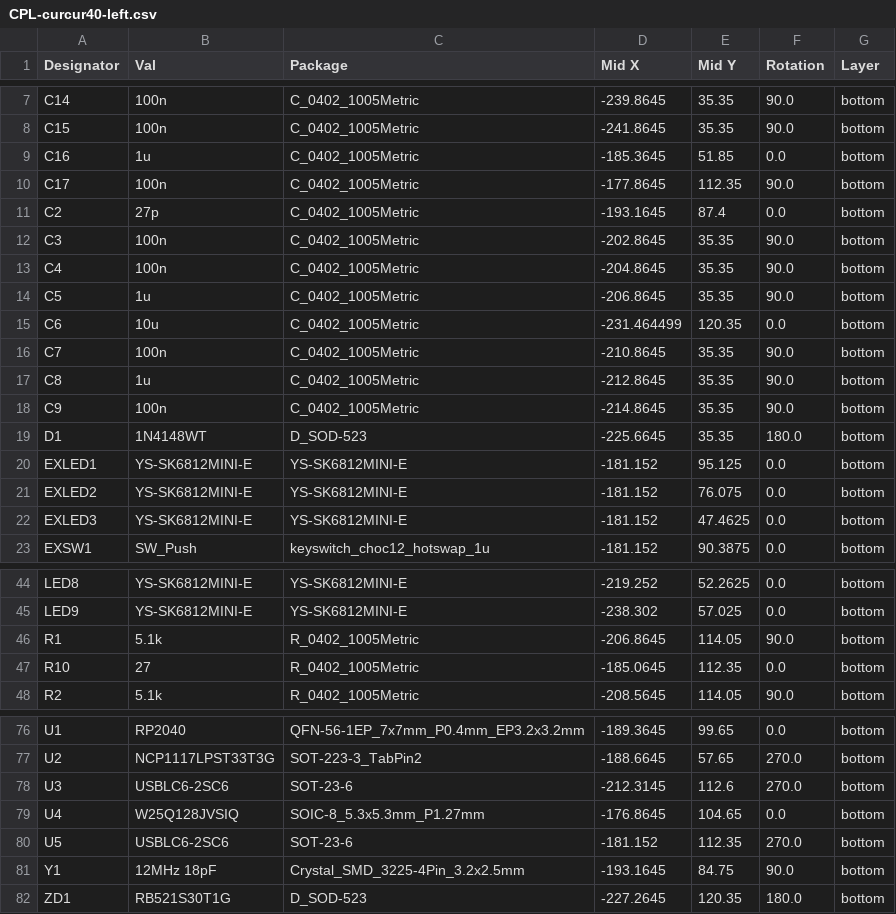
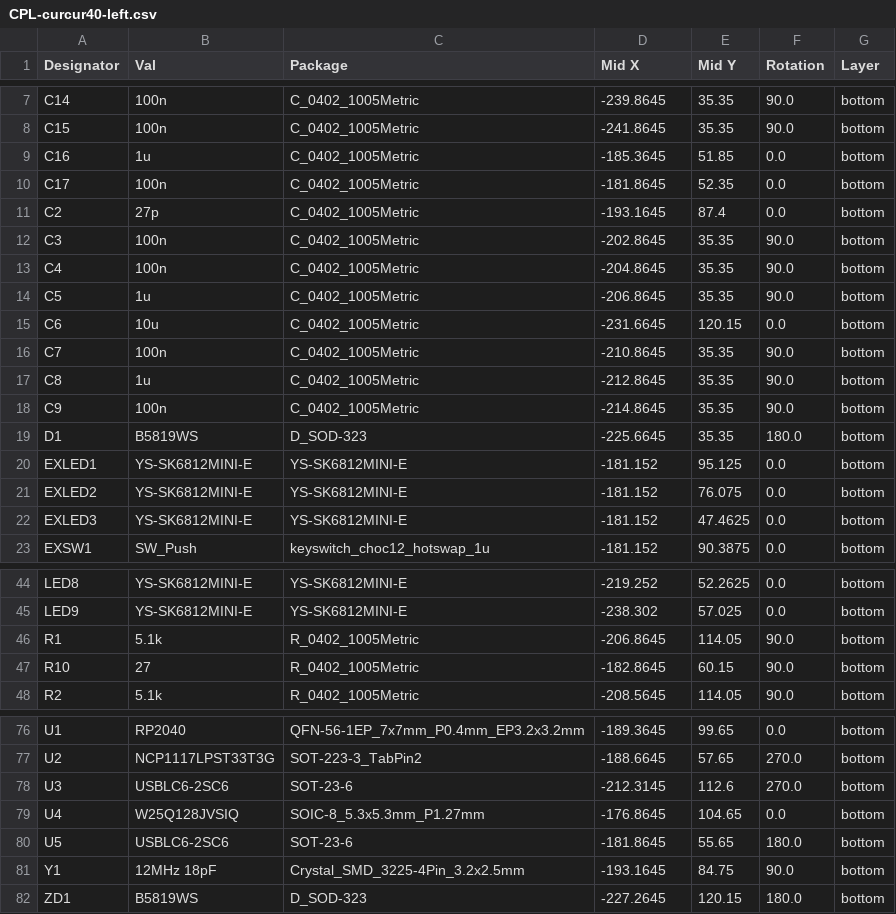
Before and after one commit to oktntko/curcur40, a CSV file: pcbs/left/jlcpcb/production_files/CPL-curcur40-left.csv, drawn as a sheet; only a part is shown, gaps mark what is left out.

```diff
--- a/pcbs/left/jlcpcb/production_files/CPL-curcur40-left.csv
+++ b/pcbs/left/jlcpcb/production_files/CPL-curcur40-left.csv
@@ -9,3 +9,3 @@ C15,100n,C_0402_1005Metric,-241.8645,35.35,90.0,bottom
 C16,1u,C_0402_1005Metric,-185.3645,51.85,0.0,bottom
-C17,100n,C_0402_1005Metric,-177.8645,112.35,90.0,bottom
+C17,100n,C_0402_1005Metric,-181.8645,52.35,0.0,bottom
 C2,27p,C_0402_1005Metric,-193.1645,87.4,0.0,bottom
@@ -14,3 +14,3 @@ C4,100n,C_0402_1005Metric,-204.8645,35.35,90.0,bottom
 C5,1u,C_0402_1005Metric,-206.8645,35.35,90.0,bottom
-C6,10u,C_0402_1005Metric,-231.464499,120.35,0.0,bottom
+C6,10u,C_0402_1005Metric,-231.6645,120.15,0.0,bottom
 C7,100n,C_0402_1005Metric,-210.8645,35.35,90.0,bottom
@@ -18,3 +18,3 @@ C8,1u,C_0402_1005Metric,-212.8645,35.35,90.0,bottom
 C9,100n,C_0402_1005Metric,-214.8645,35.35,90.0,bottom
-D1,1N4148WT,D_SOD-523,-225.6645,35.35,180.0,bottom
+D1,B5819WS,D_SOD-323,-225.6645,35.35,180.0,bottom
 EXLED1,YS-SK6812MINI-E,YS-SK6812MINI-E,-181.152,95.125,0.0,bottom
@@ -46,3 +46,3 @@ LED9,YS-SK6812MINI-E,YS-SK6812MINI-E,-238.302,57.025,0.0,bottom
 R1,5.1k,R_0402_1005Metric,-206.8645,114.05,90.0,bottom
-R10,27,R_0402_1005Metric,-185.0645,112.35,0.0,bottom
+R10,27,R_0402_1005Metric,-182.8645,60.15,90.0,bottom
 R2,5.1k,R_0402_1005Metric,-208.5645,114.05,90.0,bottom
@@ -79,4 +79,4 @@ U3,USBLC6-2SC6,SOT-23-6,-212.3145,112.6,270.0,bottom
 U4,W25Q128JVSIQ,SOIC-8_5.3x5.3mm_P1.27mm,-176.8645,104.65,0.0,bottom
-U5,USBLC6-2SC6,SOT-23-6,-181.152,112.35,270.0,bottom
+U5,USBLC6-2SC6,SOT-23-6,-181.8645,55.65,180.0,bottom
 Y1,12MHz 18pF,Crystal_SMD_3225-4Pin_3.2x2.5mm,-193.1645,84.75,90.0,bottom
-ZD1,RB521S30T1G,D_SOD-523,-227.2645,120.35,180.0,bottom
+ZD1,B5819WS,D_SOD-323,-227.2645,120.15,180.0,bottom
```
Also changed, not shown: pcbs/left/jlcpcb/production_files/BOM-curcur40-left.csv, pcbs/panel/jlcpcb/production_files/BOM-curcur40-panel-3in1.csv, 13 other files.
